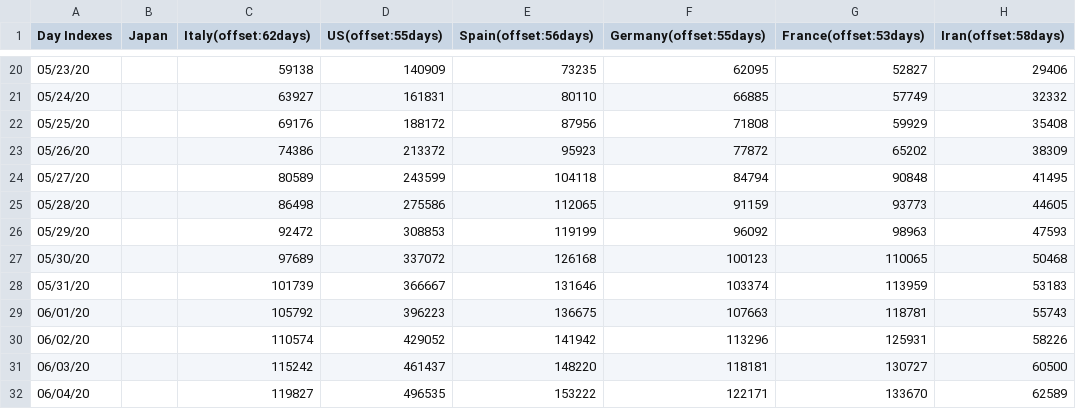
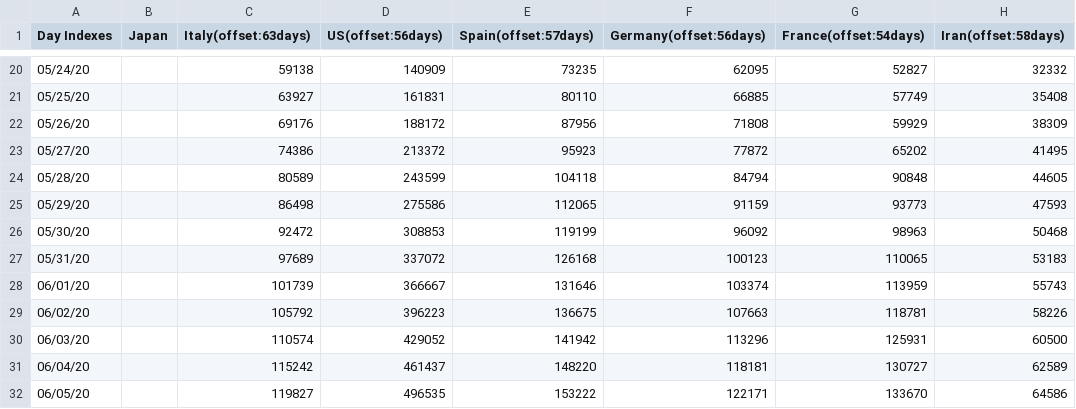
Before and after one commit to kmdsbng/COVID-19, a CSV file: converted_data/japan_cases.csv, drawn as a sheet; only a part is shown, gaps mark what is left out; the diff covers the shown part only.

```diff
--- a/converted_data/japan_cases.csv
+++ b/converted_data/japan_cases.csv
@@ -1 +1 @@
-Day Indexes,Japan,Italy(offset:62days),US(offset:55days),Spain(offset:56days),Germany(offset:55days),France(offset:53days),Iran(offset:58days)
+Day Indexes,Japan,Italy(offset:63days),US(offset:56days),Spain(offset:57days),Germany(offset:56days),France(offset:54days),Iran(offset:58days)
@@ -20,13 +20,13 @@ Day Indexes,Japan,Italy(offset:62days),US(offset:55days),Spain(offset:56days),Ge
-05/23/20,,59138,140909,73235,62095,52827,29406
-05/24/20,,63927,161831,80110,66885,57749,32332
-05/25/20,,69176,188172,87956,71808,59929,35408
-05/26/20,,74386,213372,95923,77872,65202,38309
-05/27/20,,80589,243599,104118,84794,90848,41495
-05/28/20,,86498,275586,112065,91159,93773,44605
-05/29/20,,92472,308853,119199,96092,98963,47593
-05/30/20,,97689,337072,126168,100123,110065,50468
-05/31/20,,101739,366667,131646,103374,113959,53183
-06/01/20,,105792,396223,136675,107663,118781,55743
-06/02/20,,110574,429052,141942,113296,125931,58226
-06/03/20,,115242,461437,148220,118181,130727,60500
-06/04/20,,119827,496535,153222,122171,133670,62589
+05/24/20,,59138,140909,73235,62095,52827,32332
+05/25/20,,63927,161831,80110,66885,57749,35408
+05/26/20,,69176,188172,87956,71808,59929,38309
+05/27/20,,74386,213372,95923,77872,65202,41495
+05/28/20,,80589,243599,104118,84794,90848,44605
+05/29/20,,86498,275586,112065,91159,93773,47593
+05/30/20,,92472,308853,119199,96092,98963,50468
+05/31/20,,97689,337072,126168,100123,110065,53183
+06/01/20,,101739,366667,131646,103374,113959,55743
+06/02/20,,105792,396223,136675,107663,118781,58226
+06/03/20,,110574,429052,141942,113296,125931,60500
+06/04/20,,115242,461437,148220,118181,130727,62589
+06/05/20,,119827,496535,153222,122171,133670,64586
```
Also changed, not shown: 1 added row, 1 removed row and 59 edited cells elsewhere in this file.
